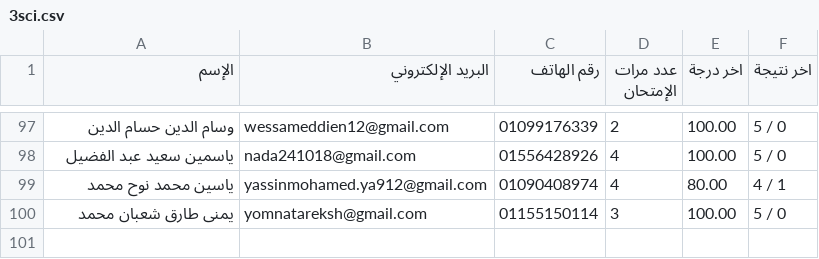
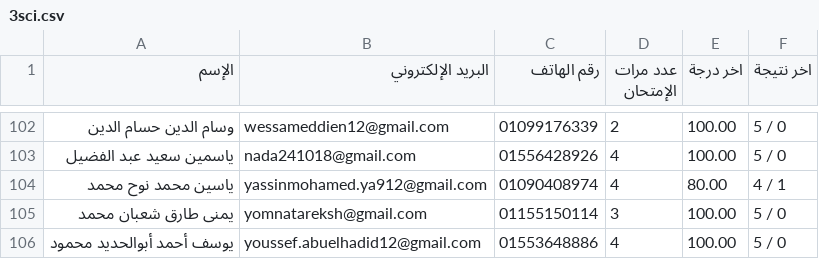
Before and after one commit to Harvovich/Marks-csv, a CSV file: 3sci.csv, drawn as a sheet; only a part is shown, gaps mark what is left out; the diff covers the shown part only; the diff names each change by its address in the sheet, - before the commit and + after, or states it on an @@ line.

```diff
--- a/3sci.csv
+++ b/3sci.csv
+row 106: يوسف أحمد أبوالحديد محمود | youssef.abuelhadid12@gmail.com | 01553648886 | 4 | 100.00 | 5 / 0
```
Also changed, not shown: 5 added rows elsewhere in this file.
